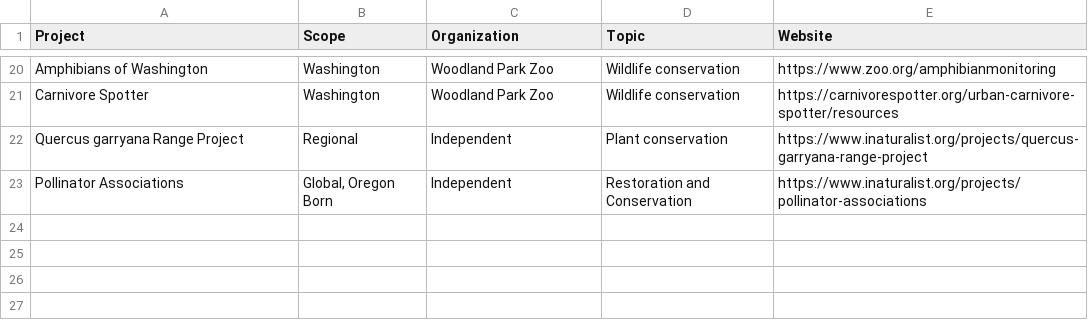
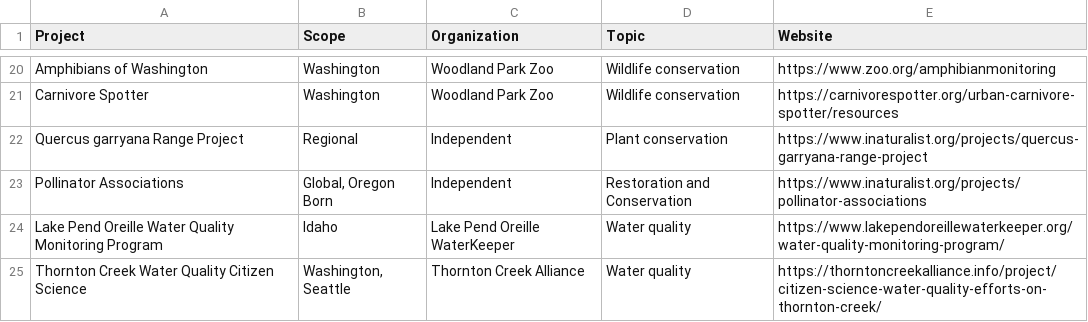
Before and after one commit to jmhulbert/pnwcitsci, a CSV file: files/data/Project List.csv, drawn as a sheet; only a part is shown, gaps mark what is left out; the diff names each change by its address in the sheet, - before the commit and + after, or states it on an @@ line.

Commit message:
Added two projects, city nature challenges, updated abstract deadline

```diff
--- a/files/data/Project List.csv
+++ b/files/data/Project List.csv
+row 24: Lake Pend Oreille Water Quality Monitoring Program | Idaho | Lake Pend Oreille WaterKeeper | Water quality | https://www.lakependoreillewaterkeeper.org/water-quality-monitoring-program/
+row 25: Thornton Creek Water Quality Citizen Science | Washington, Seattle | Thornton Creek Alliance | Water quality | https://thorntoncreekalliance.info/project/citizen-science-water-quality-efforts-on-thornton-creek/
```
Also changed, not shown: 5 other files.
